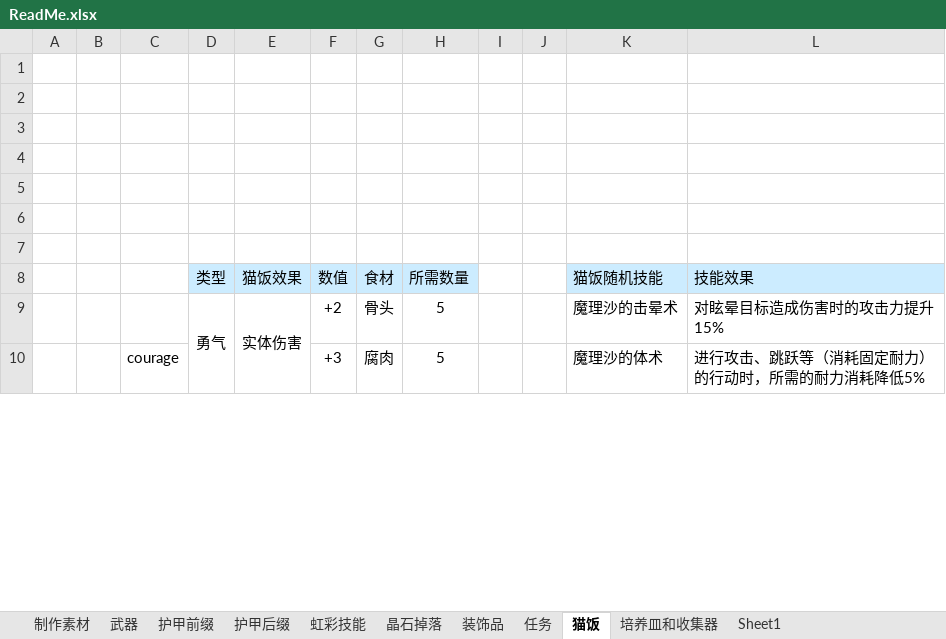
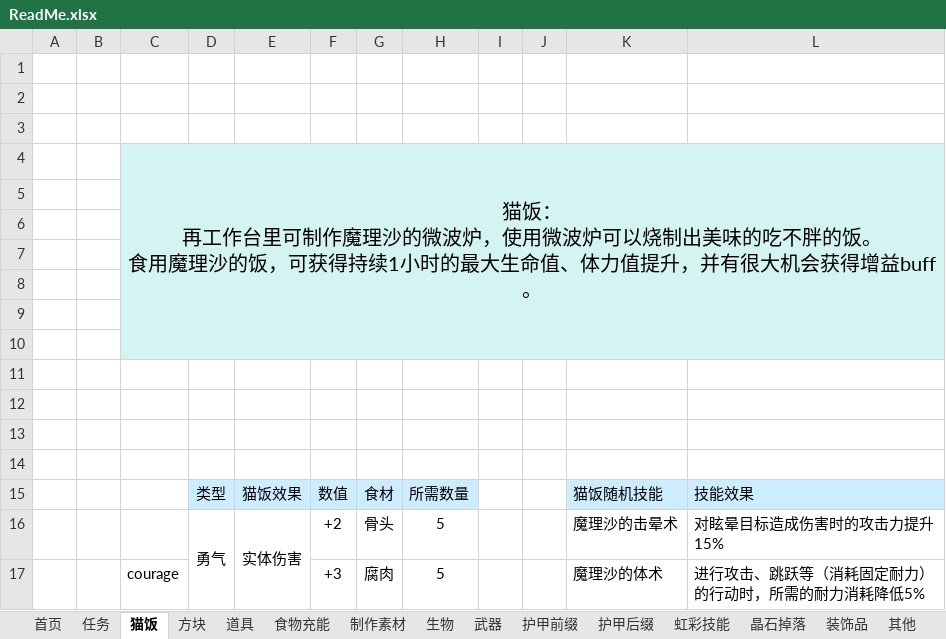
Before and after one commit to DreamBlueSun/7daystodie, an Excel workbook: IridescentAlchemy3-TraceOfBattle/ReadMe.xlsx, sheet 猫饭, drawn as a sheet; only a part is shown; values as stored, in another font and other column widths than the file's, no borders; ↵ is a line break in a cell; the diff names each change by its address in the sheet, - before the commit and + after, or states it on an @@ line.

```diff
--- a/IridescentAlchemy3-TraceOfBattle/ReadMe.xlsx (sheet 猫饭)
+++ b/IridescentAlchemy3-TraceOfBattle/ReadMe.xlsx (sheet 猫饭)
-sheet tab: Sheet1
+sheet tab: 其他
-sheet tab: 培养皿和收集器
+sheet tab: 首页
+sheet tab: 方块
+sheet tab: 道具
+sheet tab: 食物充能
+sheet tab: 生物
@@ sheet tab order changed: 首页 | 任务 | 猫饭 | 方块 | 道具 | 食物充能 | 制作素材 | 生物 | 武器 | 护甲前缀 | 护甲后缀 | 虹彩技能 | 晶石掉落 | 装饰品 | 其他 @@
+row 4:  |  | 猫饭： ↵ 再工作台里可制作魔理沙的微波炉，使用微波炉可以烧制出美味的吃不胖的饭。 ↵ 食用魔理沙的饭，可获得持续1小时的最大生命值、体力值提升，并有很大机会获得增益buff。
+row 5: (empty)
+row 6: (empty)
+row 7: (empty)
+row 8: (empty)
+row 9: (empty)
+row 10: (empty)
```
Also changed, not shown: sheet 任务, sheet 武器, sheet 护甲后缀, sheet 制作素材, sheet 虹彩技能, sheet 护甲前缀, 3 more sheets, 1 other file.
